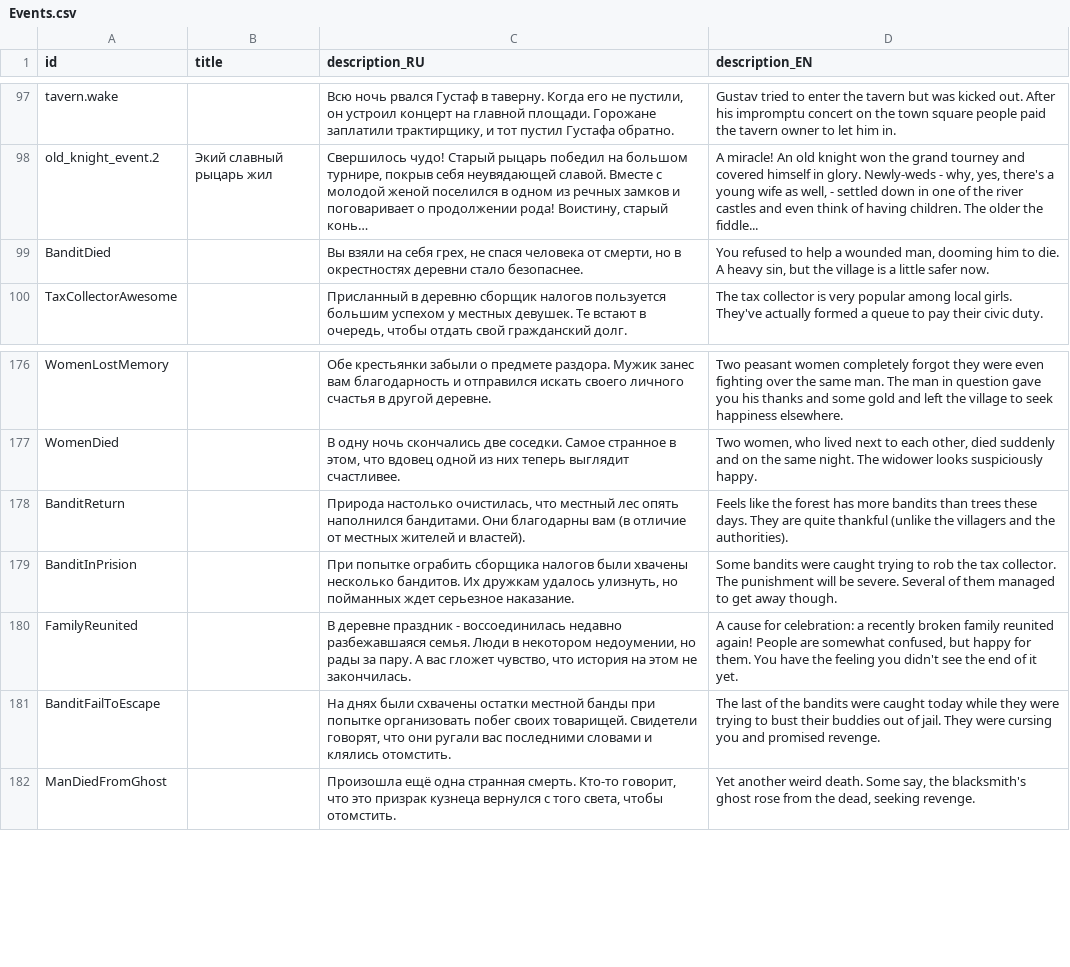
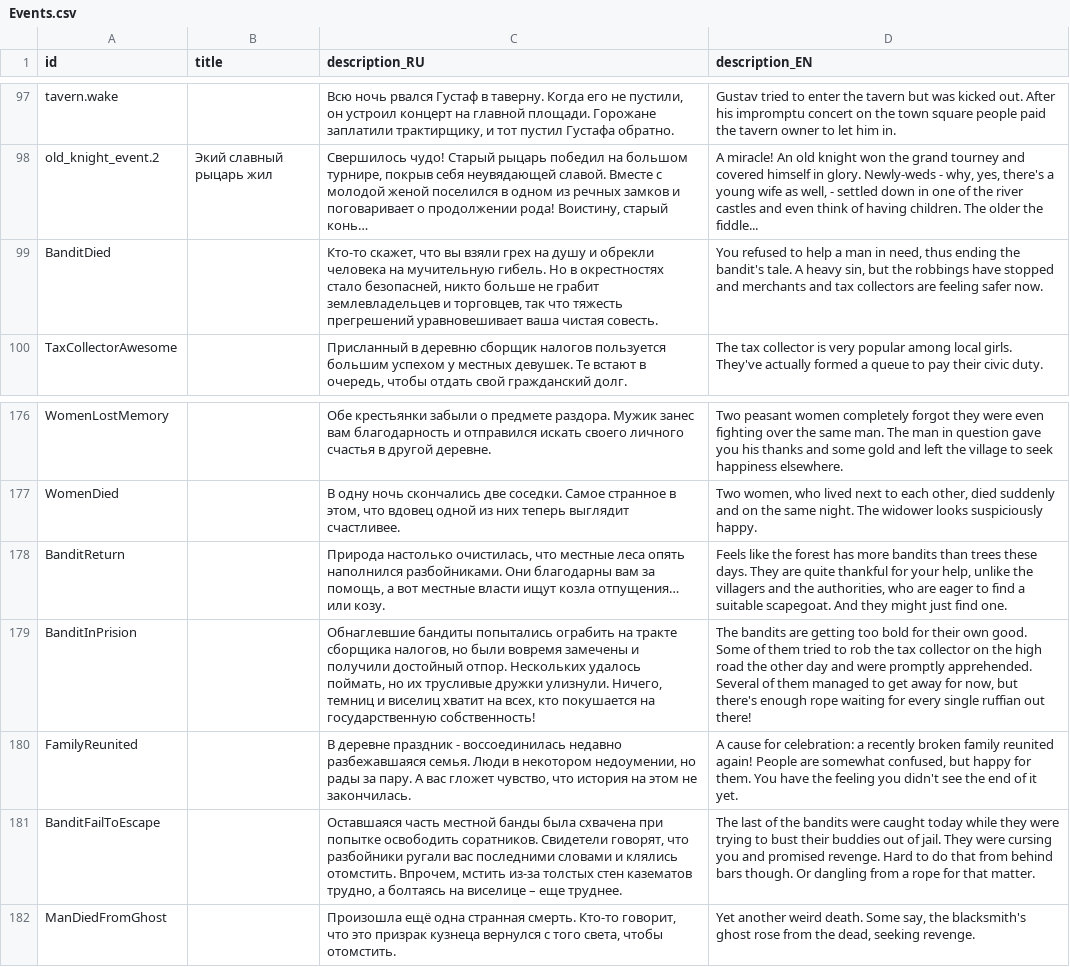
Before and after one commit to MoreenTissedy/LudumDare50, a CSV file: Cauldron/Assets/Localize/Events.csv, drawn as a sheet; only a part is shown, gaps mark what is left out.

Commit message:
bandit story text update

```diff
--- a/Cauldron/Assets/Localize/Events.csv
+++ b/Cauldron/Assets/Localize/Events.csv
@@ -98,3 +98,3 @@ tavern.wake;;Всю ночь рвался Густаф в таверну. Ког
 old_knight_event.2;Экий славный рыцарь жил;Свершилось чудо! Старый рыцарь победил на большом турнире, покрыв себя неувядающей славой. Вместе с молодой женой поселился в одном из речных замков и поговаривает о продолжении рода! Воистину, старый конь…;A miracle! An old knight won the grand tourney and covered himself in glory. Newly-weds - why, yes, there's a young wife as well, - settled down in one of the river castles and even think of having children. The older the fiddle...
-BanditDied;;Вы взяли на себя грех, не спася человека от смерти, но в окрестностях деревни стало безопаснее.;You refused to help a wounded man, dooming him to die. A heavy sin, but the village is a little safer now.
+BanditDied;;Кто-то скажет, что вы взяли грех на душу и обрекли человека на мучительную гибель. Но в окрестностях стало безопасней, никто больше не грабит землевладельцев и торговцев, так что тяжесть прегрешений уравновешивает ваша чистая совесть.;You refused to help a man in need, thus ending the bandit's tale. A heavy sin, but the robbings have stopped and merchants and tax collectors are feeling safer now.
 TaxCollectorAwesome;;Присланный в деревню сборщик налогов пользуется большим успехом у местных девушек. Те встают в очередь, чтобы отдать свой гражданский долг.;The tax collector is very popular among local girls. They've actually formed a queue to pay their civic duty.
@@ -177,6 +177,6 @@ WomenLostMemory;;Обе крестьянки забыли о предмете р
 WomenDied;;В одну ночь скончались две соседки. Самое странное в этом, что вдовец одной из них теперь выглядит счастливее.;Two women, who lived next to each other, died suddenly and on the same night. The widower looks suspiciously happy.
-BanditReturn;;Природа настолько очистилась, что местный лес опять наполнился бандитами. Они благодарны вам (в отличие от местных жителей и властей).;Feels like the forest has more bandits than trees these days. They are quite thankful (unlike the villagers and the authorities).
-BanditInPrision;;При попытке ограбить сборщика налогов были хвачены несколько бандитов. Их дружкам удалось улизнуть, но пойманных ждет серьезное наказание.;Some bandits were caught trying to rob the tax collector. The punishment will be severe. Several of them managed to get away though.
+BanditReturn;;Природа настолько очистилась, что местные леса опять наполнился разбойниками. Они благодарны вам за помощь, а вот местные власти ищут козла отпущения… или козу.;Feels like the forest has more bandits than trees these days. They are quite thankful for your help, unlike the villagers and the authorities, who are eager to find a suitable scapegoat. And they might just find one.
+BanditInPrision;;Обнаглевшие бандиты попытались ограбить на тракте сборщика налогов, но были вовремя замечены и получили достойный отпор. Нескольких удалось поймать, но их трусливые дружки улизнули. Ничего, темниц и виселиц хватит на всех, кто покушается на государственную собственность!;The bandits are getting too bold for their own good. Some of them tried to rob the tax collector on the high road the other day and were promptly apprehended. Several of them managed to get away for now, but there's enough rope waiting for every single ruffian out there!
 FamilyReunited;;В деревне праздник - воссоединилась недавно разбежавшаяся семья. Люди в некотором недоумении, но рады за пару. А вас гложет чувство, что история на этом не закончилась.;A cause for celebration: a recently broken family reunited again! People are somewhat confused, but happy for them. You have the feeling you didn't see the end of it yet.
-BanditFailToEscape;;На днях были схвачены остатки местной банды при попытке организовать побег своих товарищей. Свидетели говорят, что они ругали вас последними словами и клялись отомстить.;The last of the bandits were caught today while they were trying to bust their buddies out of jail. They were cursing you and promised revenge.
+BanditFailToEscape;;Оставшаяся часть местной банды была схвачена при попытке освободить соратников. Свидетели говорят, что разбойники ругали вас последними словами и клялись отомстить. Впрочем, мстить из-за толстых стен казематов трудно, а болтаясь на виселице – еще труднее.;The last of the bandits were caught today while they were trying to bust their buddies out of jail. They were cursing you and promised revenge. Hard to do that from behind bars though. Or dangling from a rope for that matter.
 ManDiedFromGhost;;Произошла ещё одна странная смерть. Кто-то говорит, что это призрак кузнеца вернулся с того света, чтобы отомстить.;Yet another weird death. Some say, the blacksmith's ghost rose from the dead, seeking revenge.
```
Also changed, not shown: Cauldron/Assets/Localize/Cards.csv, 1 other file.
